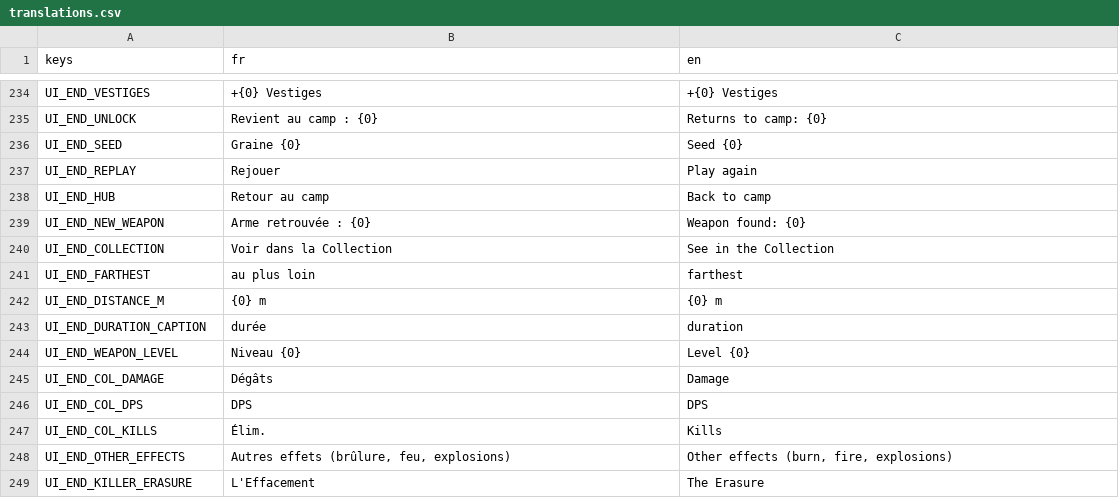
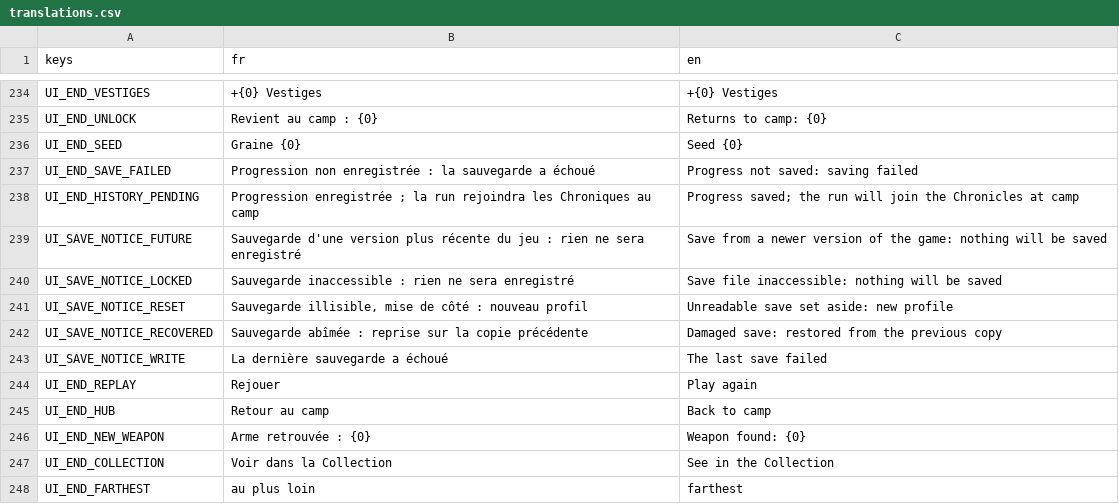
Before and after one commit to raphplt/vestiges, a CSV file: assets/translations/translations.csv, drawn as a sheet; only a part is shown, gaps mark what is left out; the shorter side is filled out with more unchanged rows; the diff names each change by its address in the sheet, - before the commit and + after, or states it on an @@ line.

Commit message:
fix: régler une fin de run une seule fois et rendre l'échec visible (plan 26 Q2b)
Identité de run, méta engagée en une écriture (Vestiges, stats, déblocages, relevé en attente).
Historique écrit ensuite et réparé au camp sans réattribution ; quêtes de progression en un lot.
Bilan et camp signalent une sauvegarde illisible, future ou en échec. 58 contrôles, validate.sh 6/6.

```diff
--- a/assets/translations/translations.csv
+++ b/assets/translations/translations.csv
+row 237: UI_END_SAVE_FAILED | Progression non enregistrée : la sauvegarde a échoué | Progress not saved: saving failed
+row 238: UI_END_HISTORY_PENDING | Progression enregistrée ; la run rejoindra les Chroniques au camp | Progress saved; the run will join the Chronicles at camp
+row 239: UI_SAVE_NOTICE_FUTURE | Sauvegarde d'une version plus récente du jeu : rien ne sera enregistré | Save from a newer version of the game: nothing will be saved
+row 240: UI_SAVE_NOTICE_LOCKED | Sauvegarde inaccessible : rien ne sera enregistré | Save file inaccessible: nothing will be saved
+row 241: UI_SAVE_NOTICE_RESET | Sauvegarde illisible, mise de côté : nouveau profil | Unreadable save set aside: new profile
+row 242: UI_SAVE_NOTICE_RECOVERED | Sauvegarde abîmée : reprise sur la copie précédente | Damaged save: restored from the previous copy
+row 243: UI_SAVE_NOTICE_WRITE | La dernière sauvegarde a échoué | The last save failed
```
Also changed, not shown: 17 other files.
